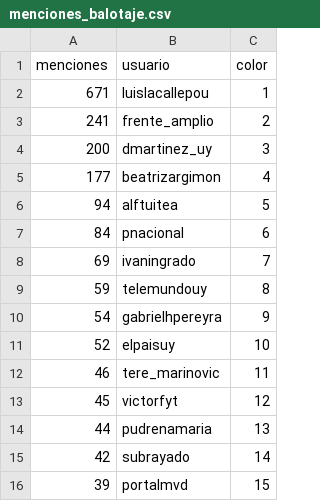
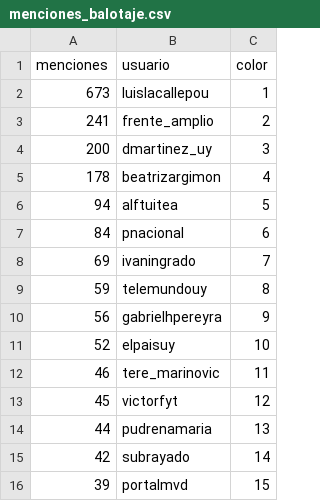
Before and after one commit to verdierdiego/analisis-sentimientos, a CSV file: balotaje/Actualizacion_Graficos/menciones_balotaje.csv, drawn as a sheet.

```diff
--- a/balotaje/Actualizacion_Graficos/menciones_balotaje.csv
+++ b/balotaje/Actualizacion_Graficos/menciones_balotaje.csv
@@ -1,6 +1,6 @@
 menciones,usuario,color
-671,luislacallepou,1
+673,luislacallepou,1
 241,frente_amplio,2
 200,dmartinez_uy,3
-177,beatrizargimon,4
+178,beatrizargimon,4
 94,alftuitea,5
@@ -9,3 +9,3 @@ menciones,usuario,color
 59,telemundouy,8
-54,gabrielhpereyra,9
+56,gabrielhpereyra,9
 52,elpaisuy,10
```
Also changed, not shown: balotaje/Actualizacion_Graficos/hashtags_balotaje.csv, balotaje/Actualizacion_Graficos/hora_balotaje.csv, 8 other files.
